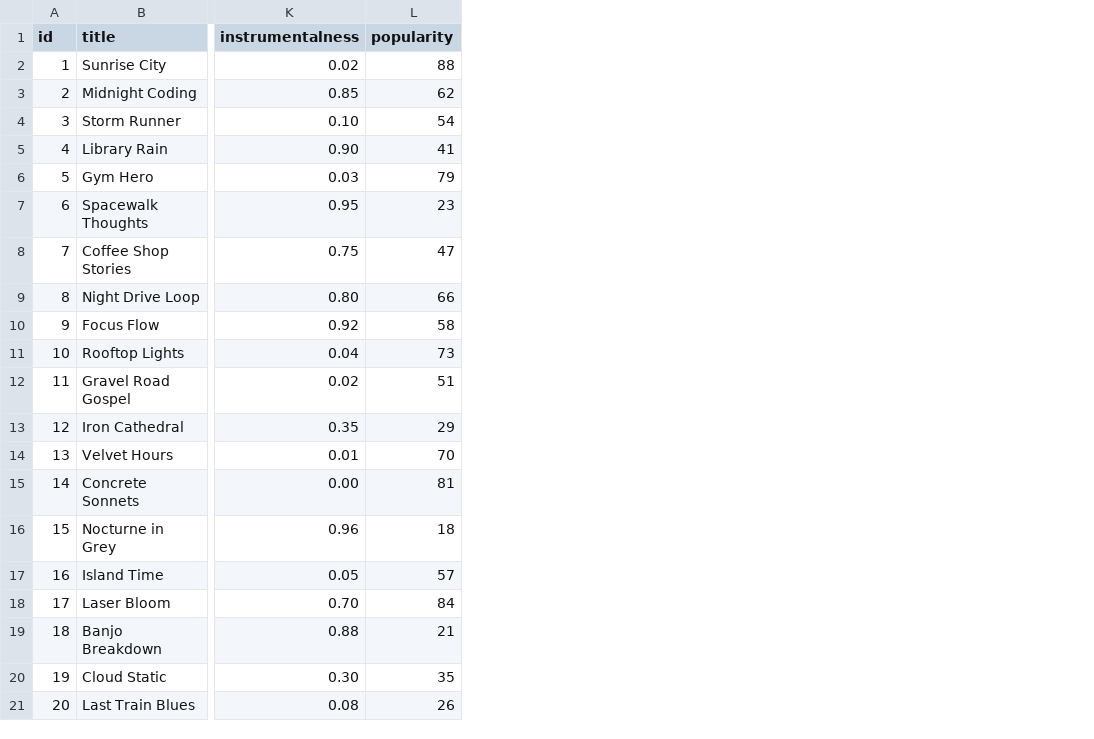
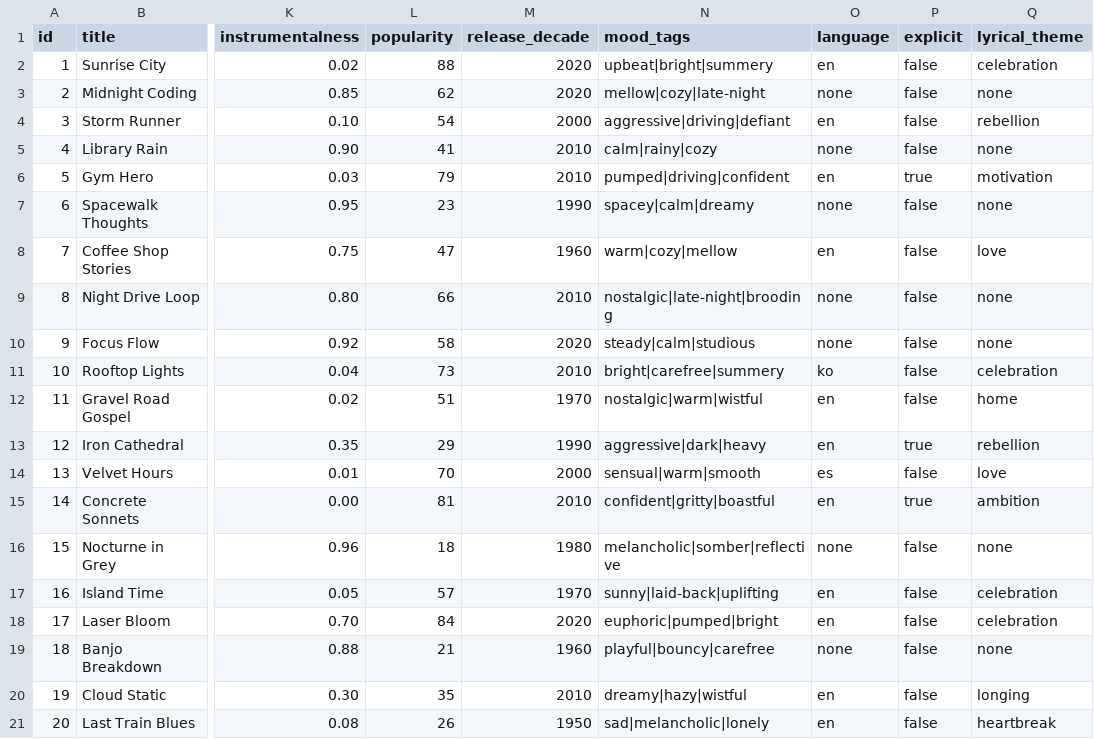
Before and after one commit to ThePurpleClub/applied-ai-system-project, a CSV file: data/songs.csv, drawn as a sheet; only a part is shown, gaps mark what is left out; the diff names each change by its address in the sheet, - before the commit and + after, or states it on an @@ line.

Commit message:
Add 5 new song attributes and optional scoring rules

```diff
--- a/data/songs.csv
+++ b/data/songs.csv
+column M (release_decade), rows 2-21: 2020 | 2020 | 2000 | 2010 | 2010 | 1990 | 1960 | 2010 | 2020 | 2010 | 1970 | 1990 | 2000 | 2010 | 1980 | 1970 | 2020 | 1960 | 2010 | 1950
+column N (mood_tags), rows 2-21: upbeat|bright|summery | mellow|cozy|late-night | aggressive|driving|defiant | calm|rainy|cozy | pumped|driving|confident | spacey|calm|dreamy | warm|cozy|mellow | nostalgic|late-night|brooding | steady|calm|studious | bright|carefree|summery | nostalgic|warm|wistful | aggressive|dark|heavy | sensual|warm|smooth | confident|gritty|boastful | melancholic|somber|reflective | sunny|laid-back|uplifting | euphoric|pumped|bright | playful|bouncy|carefree | dreamy|hazy|wistful | sad|melancholic|lonely
+column O (language), rows 2-21: en | none | en | none | en | none | en | none | none | ko | en | en | es | en | none | en | en | none | en | en
+column P (explicit), rows 2-21: false | false | false | false | true | false | false | false | false | false | false | true | false | true | false | false | false | false | false | false
+column Q (lyrical_theme), rows 2-21: celebration | none | rebellion | none | motivation | none | love | none | none | celebration | home | rebellion | love | ambition | none | celebration | celebration | none | longing | heartbreak
```
Also changed, not shown: 3 other files.
